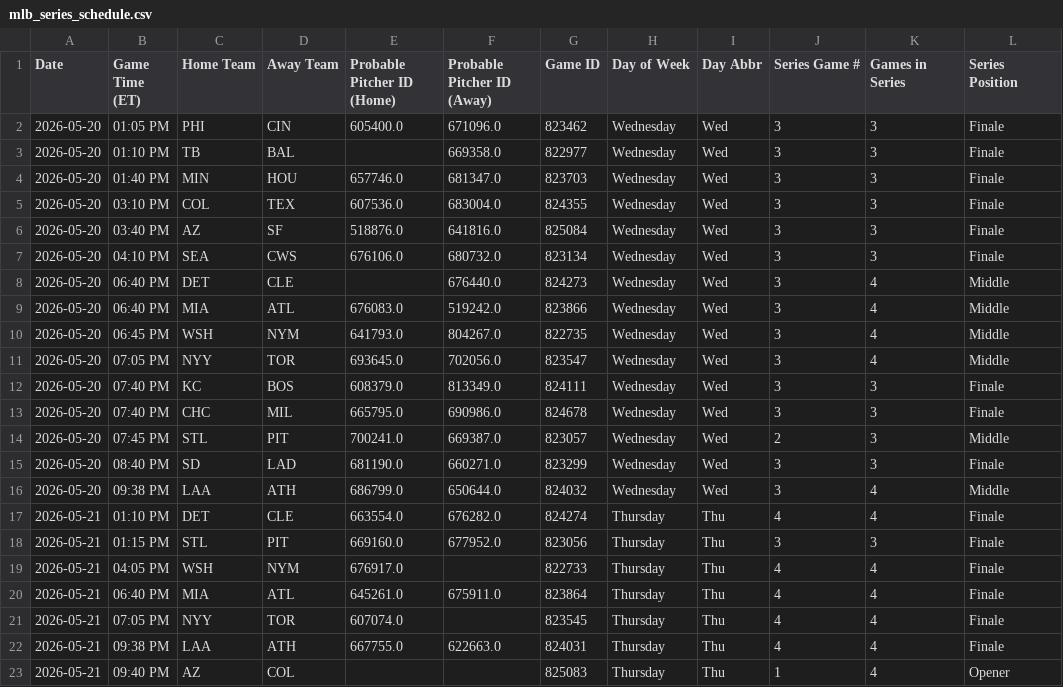
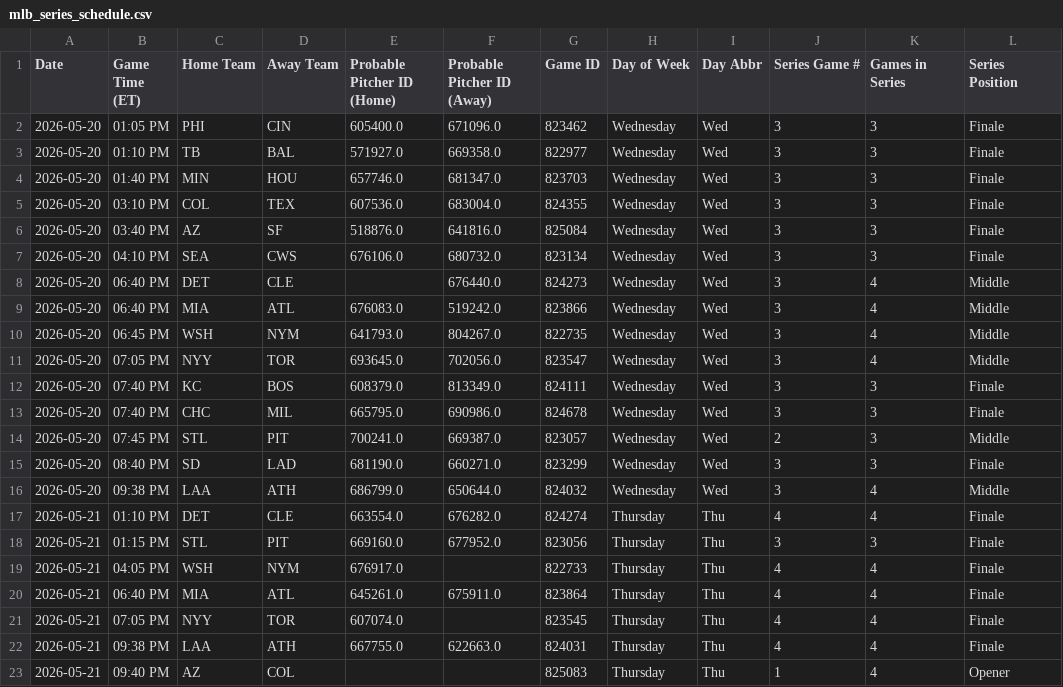
Before and after one commit to prsm-labs/going-yard, a CSV file: public/data/mlb_series_schedule.csv, drawn as a sheet; only a part is shown; the diff names each change by its address in the sheet, - before the commit and + after, or states it on an @@ line.

```diff
--- a/public/data/mlb_series_schedule.csv
+++ b/public/data/mlb_series_schedule.csv
-E3 (Probable Pitcher ID (Home)): (empty)
+E3 (Probable Pitcher ID (Home)): 571927.0
```
Also changed, not shown: public/data/daily_summary.csv, public/data/daily_summary_tomorrow.csv, 4 other files.
